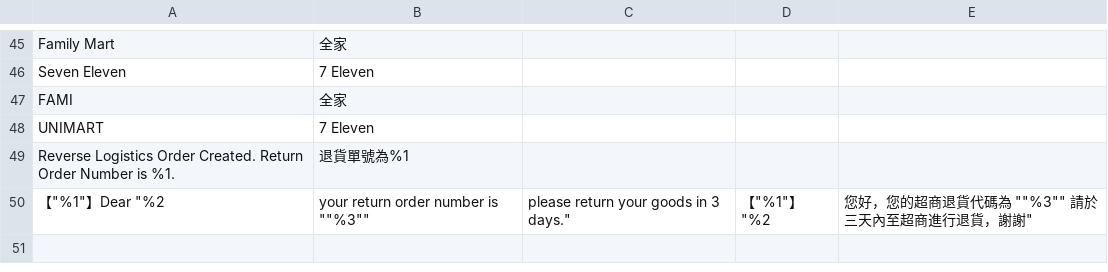
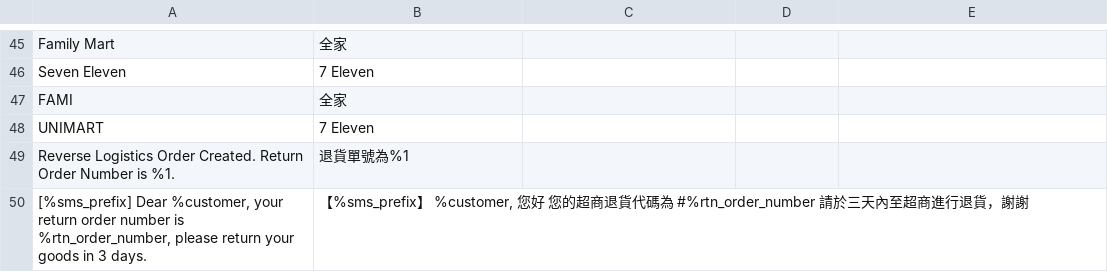
Before and after one commit to congvt305/staging-twap, a CSV file: app/code/Eguana/GWLogistics/i18n/zh_Hant_TW.csv, drawn as a sheet; only a part is shown, gaps mark what is left out; removed rows and columns are numbered as before the commit, all else as after; the diff names each change by its address in the sheet, - before the commit and + after, or states it on an @@ line.

```diff
--- a/app/code/Eguana/GWLogistics/i18n/zh_Hant_TW.csv
+++ b/app/code/Eguana/GWLogistics/i18n/zh_Hant_TW.csv
-row 50: 【"%1"】Dear "%2 | your return order number is ""%3"" | please return your goods in 3 days." | 【"%1"】"%2 | 您好，您的超商退貨代碼為 ""%3"" 請於三天內至超商進行退貨，謝謝"
+row 50: [%sms_prefix] Dear %customer, your return order number is %rtn_order_number, please return your goods in 3 days. | 【%sms_prefix】 %customer, 您好 您的超商退貨代碼為 #%rtn_order_number 請於三天內至超商進行退貨，謝謝
```
Also changed, not shown: app/code/Eguana/GWLogistics/i18n/en_US.csv, 1 other file.
